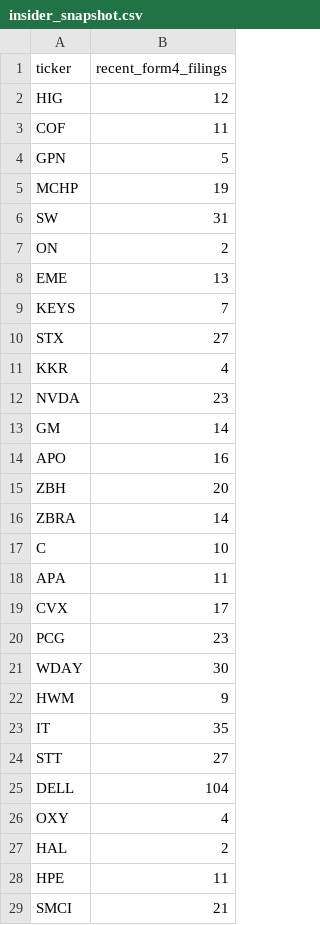
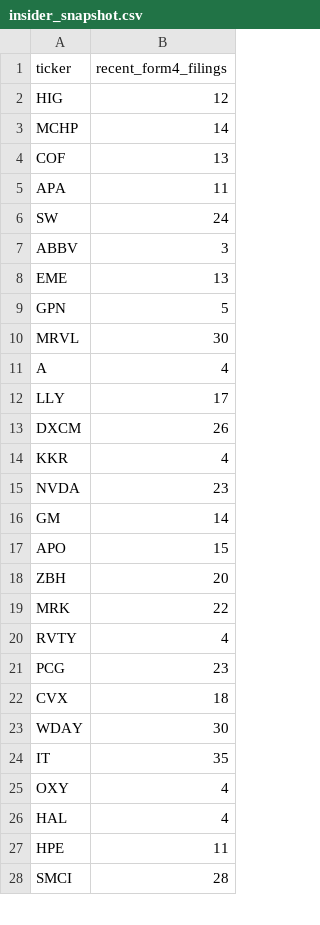
Before and after one commit to isaiahdm792-alt/stock--screener, a CSV file: insider_snapshot.csv, drawn as a sheet; only a part is shown; the diff covers the shown part only.

```diff
--- a/insider_snapshot.csv
+++ b/insider_snapshot.csv
@@ -2,10 +2,13 @@ ticker,recent_form4_filings
 HIG,12
-COF,11
+MCHP,14
+COF,13
+APA,11
+SW,24
+ABBV,3
+EME,13
 GPN,5
-MCHP,19
-SW,31
-ON,2
-EME,13
-KEYS,7
-STX,27
+MRVL,30
+A,4
+LLY,17
+DXCM,26
 KKR,4
@@ -13,17 +16,13 @@ NVDA,23
 GM,14
-APO,16
+APO,15
 ZBH,20
-ZBRA,14
-C,10
-APA,11
-CVX,17
+MRK,22
+RVTY,4
 PCG,23
+CVX,18
 WDAY,30
-HWM,9
 IT,35
-STT,27
-DELL,104
 OXY,4
-HAL,2
+HAL,4
 HPE,11
-SMCI,21
+SMCI,28
```
Also changed, not shown: 1 edited cell elsewhere in this file, fundamentals_snapshot.csv, scored_snapshot.csv, 4 other files.
